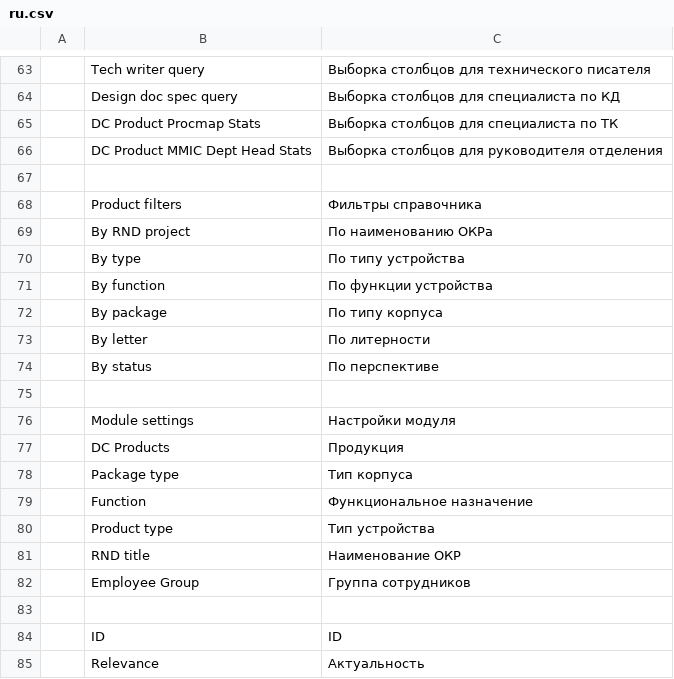
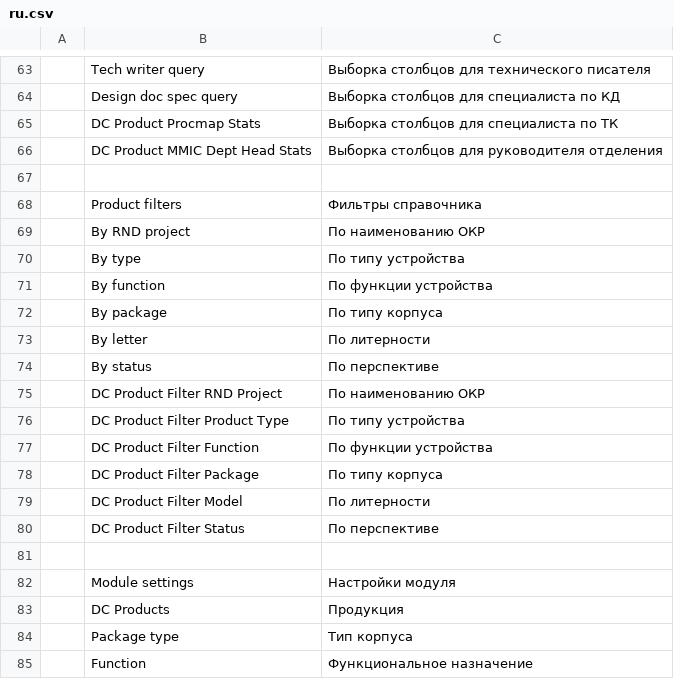
Before and after one commit to igrekus/dc_plc, a CSV file: dc_plc/translations/ru.csv, drawn as a sheet; only a part is shown, gaps mark what is left out; the shorter side is filled out with more unchanged rows; the diff names each change by its address in the sheet, - before the commit and + after, or states it on an @@ line.

Commit message:
FIX: translation for filters

```diff
--- a/dc_plc/translations/ru.csv
+++ b/dc_plc/translations/ru.csv
-C69: По наименованию ОКРа
+C69: По наименованию ОКР
+row 75:  | DC Product Filter RND Project | По наименованию ОКР
+row 76:  | DC Product Filter Product Type | По типу устройства
+row 77:  | DC Product Filter Function | По функции устройства
+row 78:  | DC Product Filter Package | По типу корпуса
+row 79:  | DC Product Filter Model | По литерности
+row 80:  | DC Product Filter Status | По перспективе
```
